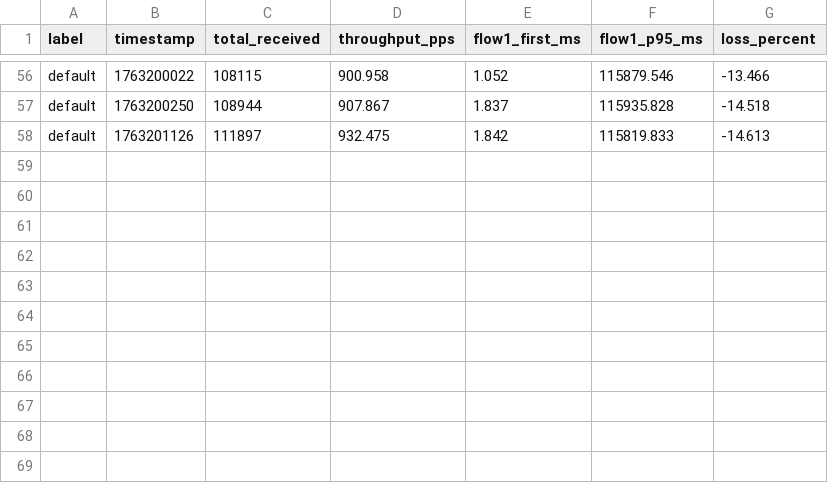
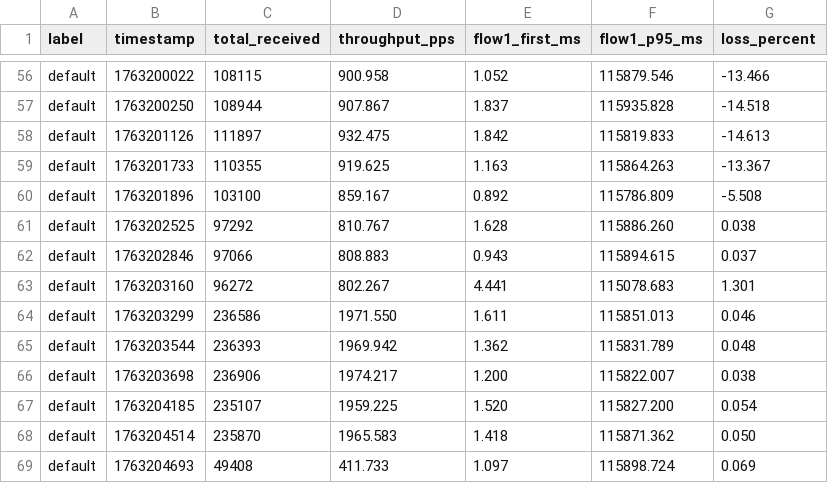
Before and after one commit to jblestang/AIEDFPipeline, a CSV file: stress_results.csv, drawn as a sheet; only a part is shown, gaps mark what is left out.

Commit message:
Implement per-priority input queues for MC-EDF scheduler and add scheduling overhead analysis
- Replace single input channel with per-priority queues for each EDF worker
- HIGH EDF: receives HIGH packets only
- MEDIUM EDF: receives HIGH and MEDIUM packets
- LOW EDF: receives HIGH, MEDIUM, and LOW packets
- Update worker loop to prioritize HIGH queue checking
- Update dispatcher to send packets to appropriate priority queues
- Replace try_recv polling with recv_timeout for MEDIUM/LOW preemption
- Dynamic timeout based on avg HIGH processing latency + 10%
- Add HighLatencyTracker to measure and adapt timeout dynamically
- Add comprehensive scheduling overhead analysis document
- Fix: remove continue after HIGH received to allow processing
- All workers now use per-priority input queues for better prioritization

```diff
--- a/stress_results.csv
+++ b/stress_results.csv
@@ -58 +58,12 @@ default,1763200250,108944,907.867,1.837,115935.828,-14.518
 default,1763201126,111897,932.475,1.842,115819.833,-14.613
+default,1763201733,110355,919.625,1.163,115864.263,-13.367
+default,1763201896,103100,859.167,0.892,115786.809,-5.508
+default,1763202525,97292,810.767,1.628,115886.260,0.038
+default,1763202846,97066,808.883,0.943,115894.615,0.037
+default,1763203160,96272,802.267,4.441,115078.683,1.301
+default,1763203299,236586,1971.550,1.611,115851.013,0.046
+default,1763203544,236393,1969.942,1.362,115831.789,0.048
+default,1763203698,236906,1974.217,1.200,115822.007,0.038
+default,1763204185,235107,1959.225,1.520,115827.200,0.054
+default,1763204514,235870,1965.583,1.418,115871.362,0.050
+default,1763204693,49408,411.733,1.097,115898.724,0.069
```
Also changed, not shown: 14 other files.
